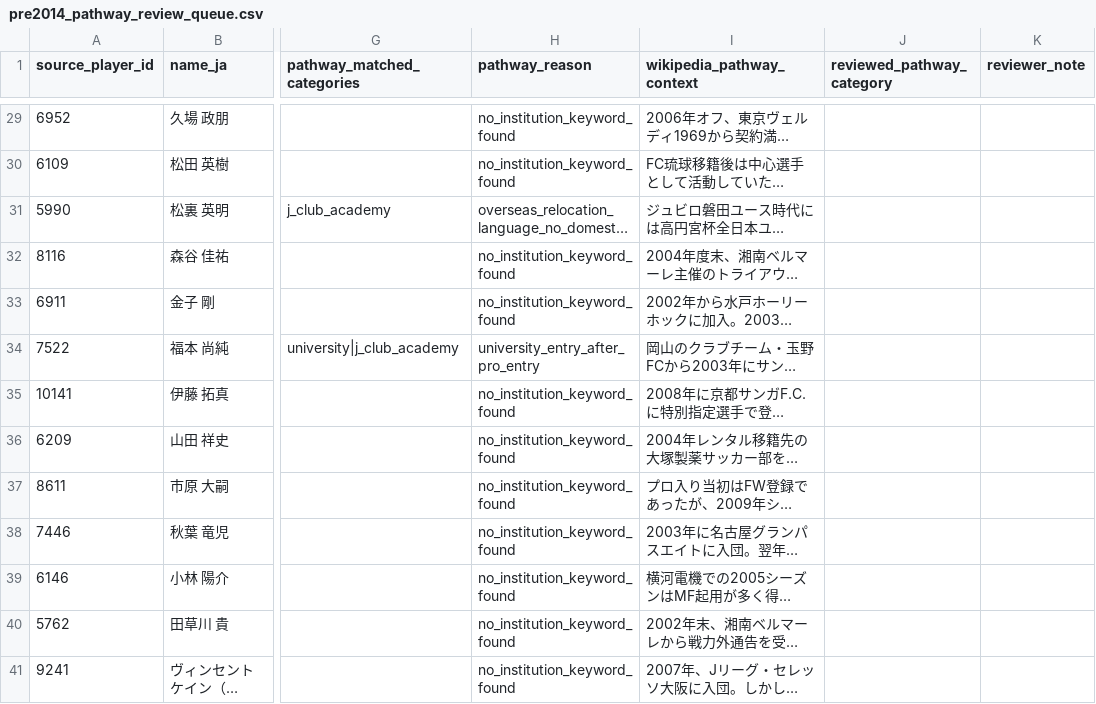
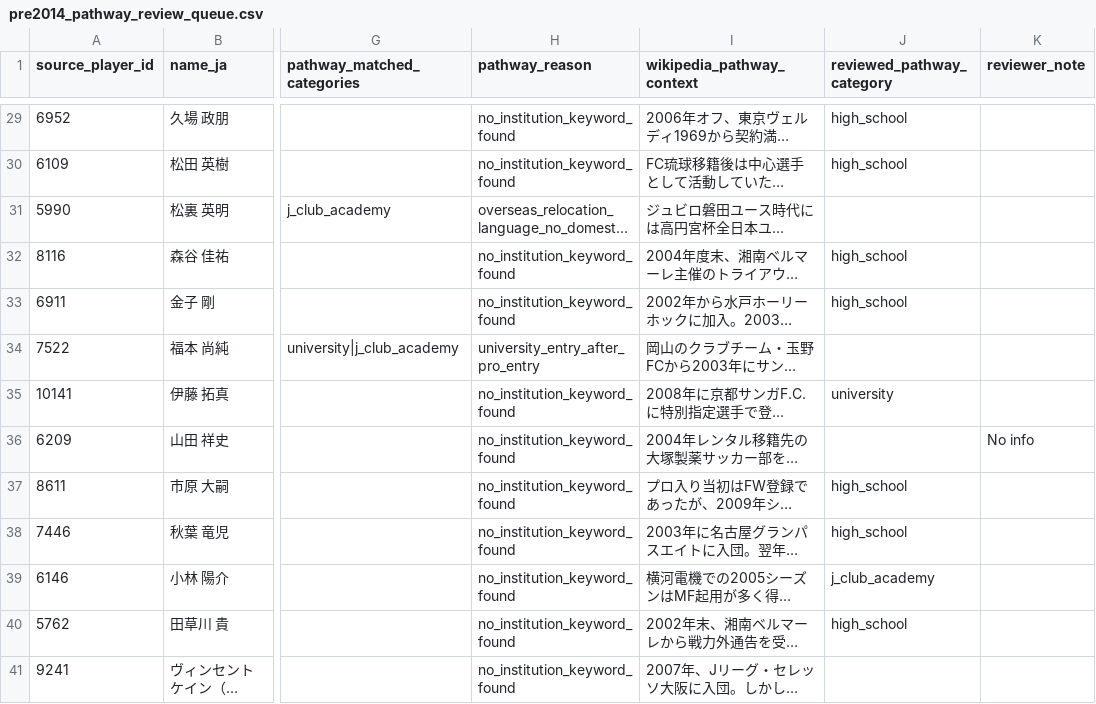
Before and after one commit to hyogoa2c/jfa-talent-analysis, a CSV file: data/manual/pre2014_pathway_review_queue.csv, drawn as a sheet; only a part is shown, gaps mark what is left out; long unchanged cells end in …; the diff covers the shown part only; the diff names each change by its address in the sheet, - before the commit and + after, or states it on an @@ line.

```diff
--- a/data/manual/pre2014_pathway_review_queue.csv
+++ b/data/manual/pre2014_pathway_review_queue.csv
-J29:J30 (reviewed_pathway_category): (empty)
+J29:J30 (reviewed_pathway_category): high_school
-J32:J33 (reviewed_pathway_category): (empty)
+J32:J33 (reviewed_pathway_category): high_school
-J35 (reviewed_pathway_category): (empty)
+J35 (reviewed_pathway_category): university
-K36 (reviewer_note): (empty)
+K36 (reviewer_note): No info
-J37:J38 (reviewed_pathway_category): (empty)
+J37:J38 (reviewed_pathway_category): high_school
-J39 (reviewed_pathway_category): (empty)
+J39 (reviewed_pathway_category): j_club_academy
-J40 (reviewed_pathway_category): (empty)
+J40 (reviewed_pathway_category): high_school
```
Also changed, not shown: 36 edited cells elsewhere in this file, data/manual/pre2014_national_team_review_queue.csv, data/manual/pre2014_national_team_review_queue_p2.csv, 3 other files.
